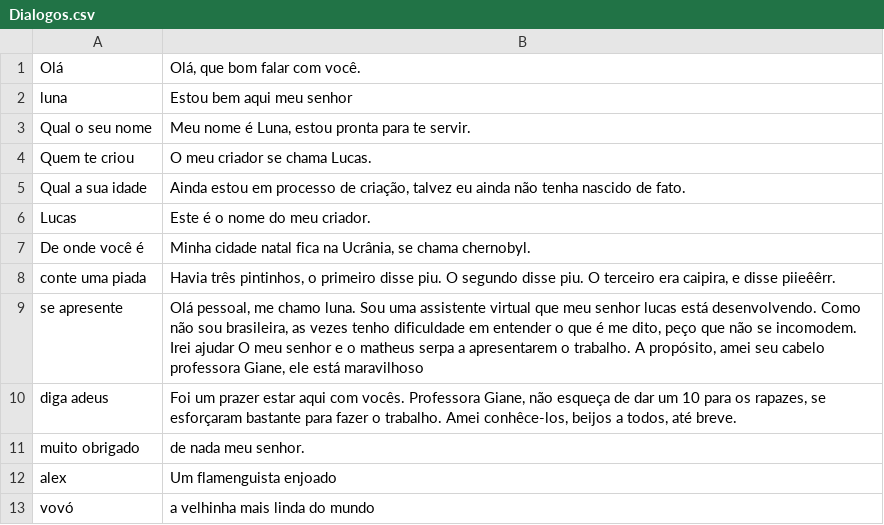
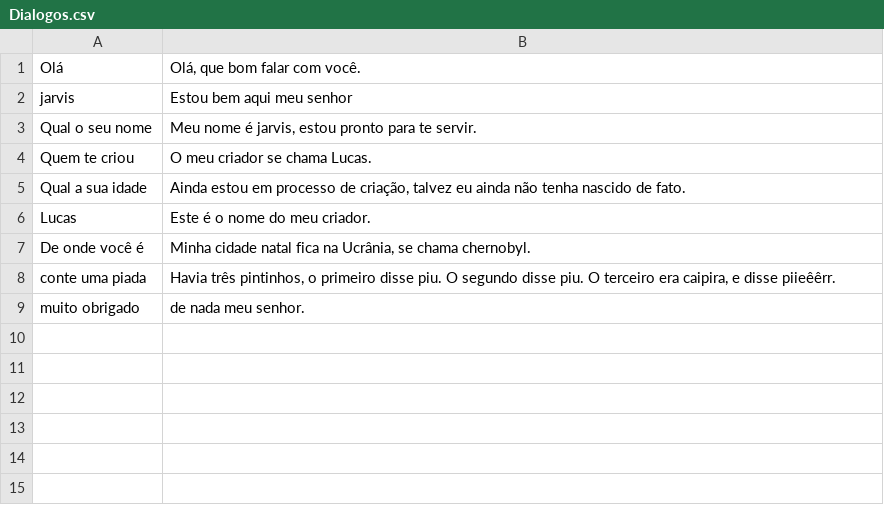
Before and after one commit to Lucas12j/jarvis, a CSV file: Dialogos.csv, drawn as a sheet.

Commit message:
Dialogos genéricos

```diff
--- a/Dialogos.csv
+++ b/Dialogos.csv
@@ -1,4 +1,4 @@
 "Olá","Olá, que bom falar com você."
-"luna","Estou bem aqui meu senhor"
-"Qual o seu nome","Meu nome é Luna, estou pronta para te servir."
+"jarvis","Estou bem aqui meu senhor"
+"Qual o seu nome","Meu nome é jarvis, estou pronto para te servir."
 "Quem te criou","O meu criador se chama  Lucas."
@@ -8,6 +8,2 @@
 "conte uma piada","Havia três pintinhos, o primeiro disse piu. O segundo disse piu. O terceiro era caipira, e disse piieêêrr."
-"se apresente","Olá pessoal, me chamo luna. Sou uma assistente virtual que meu senhor lucas está desenvolvendo. Como não sou brasileira, as vezes tenho dificuldade em entender o que é me dito, peço que não se incomodem. Irei ajudar O meu senhor e o matheus serpa a apresentarem o trabalho. A propósito, amei seu cabelo professora Giane, ele está maravilhoso"
-"diga adeus","Foi um prazer estar aqui com vocês. Professora Giane, não esqueça de dar um 10 para os rapazes, se esforçaram bastante para fazer o trabalho. Amei conhêce-los, beijos a todos, até breve."
 "muito obrigado","de nada meu senhor."
-"alex","Um flamenguista enjoado"
-"vovó","a velhinha mais linda do mundo"
```
